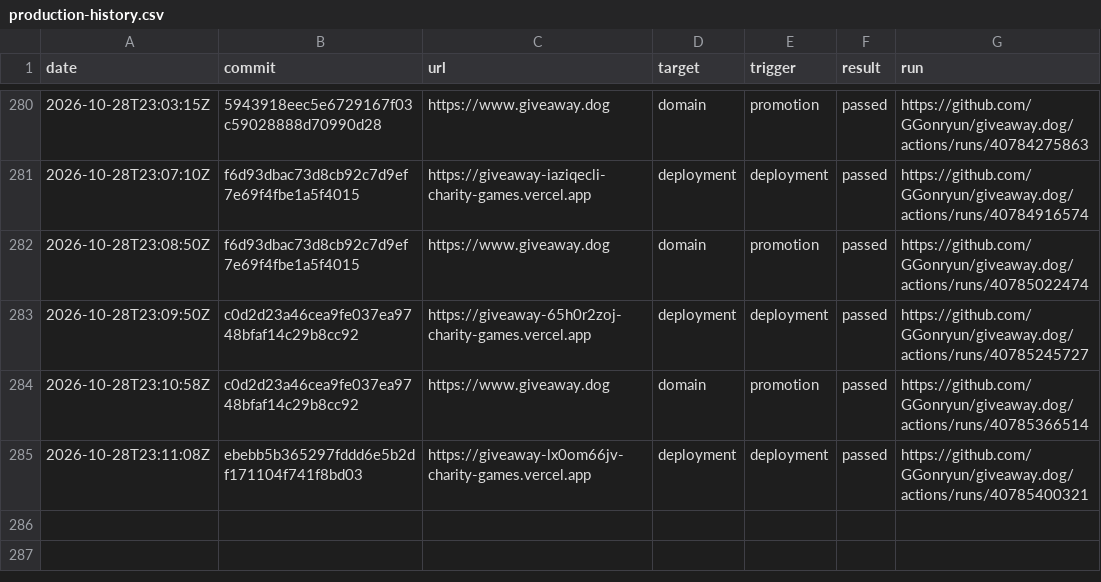
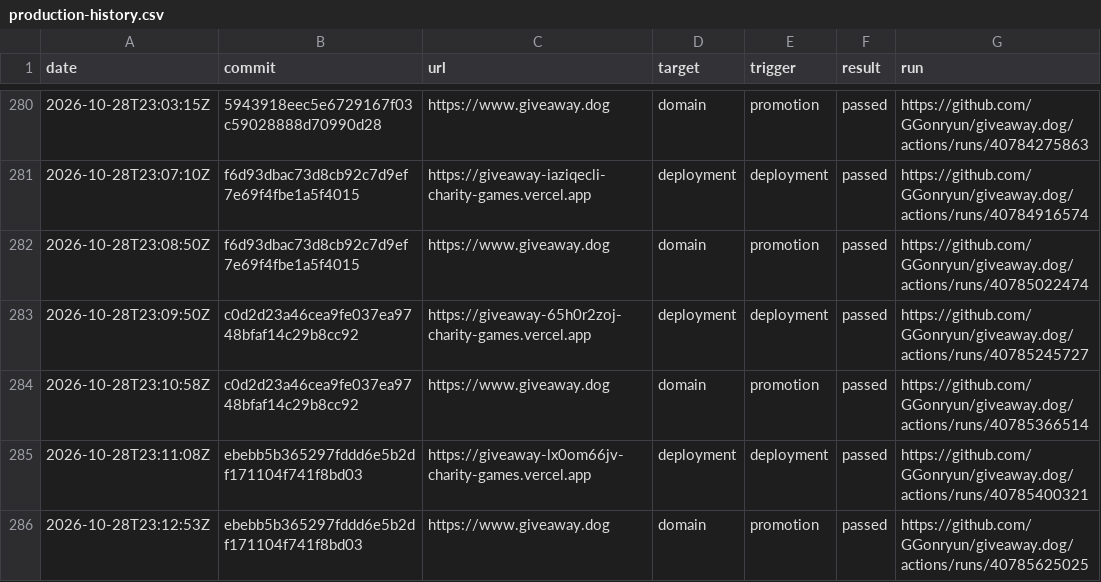
Before and after one commit to GGonryun/giveaway.dog, a CSV file: production-history.csv, drawn as a sheet; only a part is shown, gaps mark what is left out.

```diff
--- a/production-history.csv
+++ b/production-history.csv
@@ -285 +285,2 @@ date,commit,url,target,trigger,result,run
 2026-10-28T23:11:08Z,ebebb5b365297fddd6e5b2df171104f741f8bd03,https://giveaway-lx0om66jv-charity-games.vercel.app,deployment,deployment,passed,https://github.com/GGonryun/giveaway.dog/actions/runs/40785400321
+2026-10-28T23:12:53Z,ebebb5b365297fddd6e5b2df171104f741f8bd03,https://www.giveaway.dog,domain,promotion,passed,https://github.com/GGonryun/giveaway.dog/actions/runs/40785625025
```
